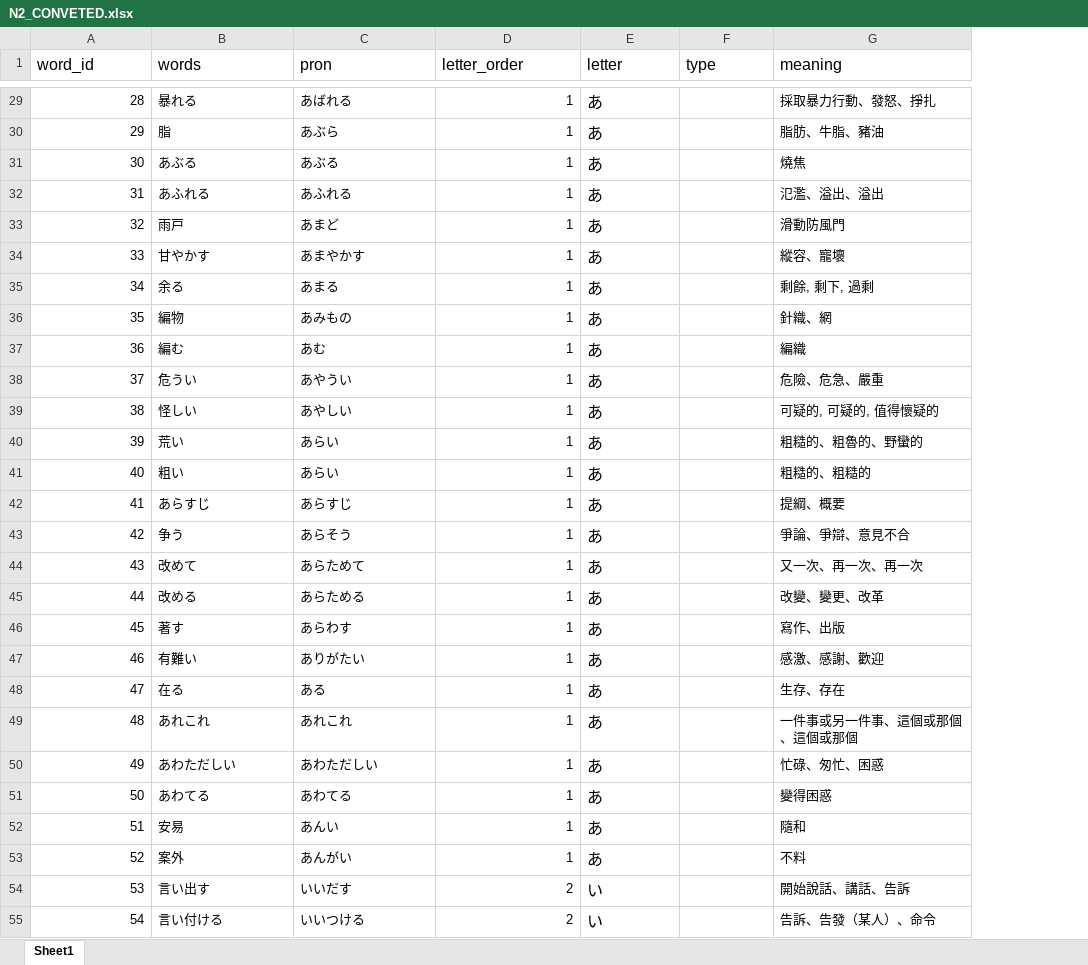
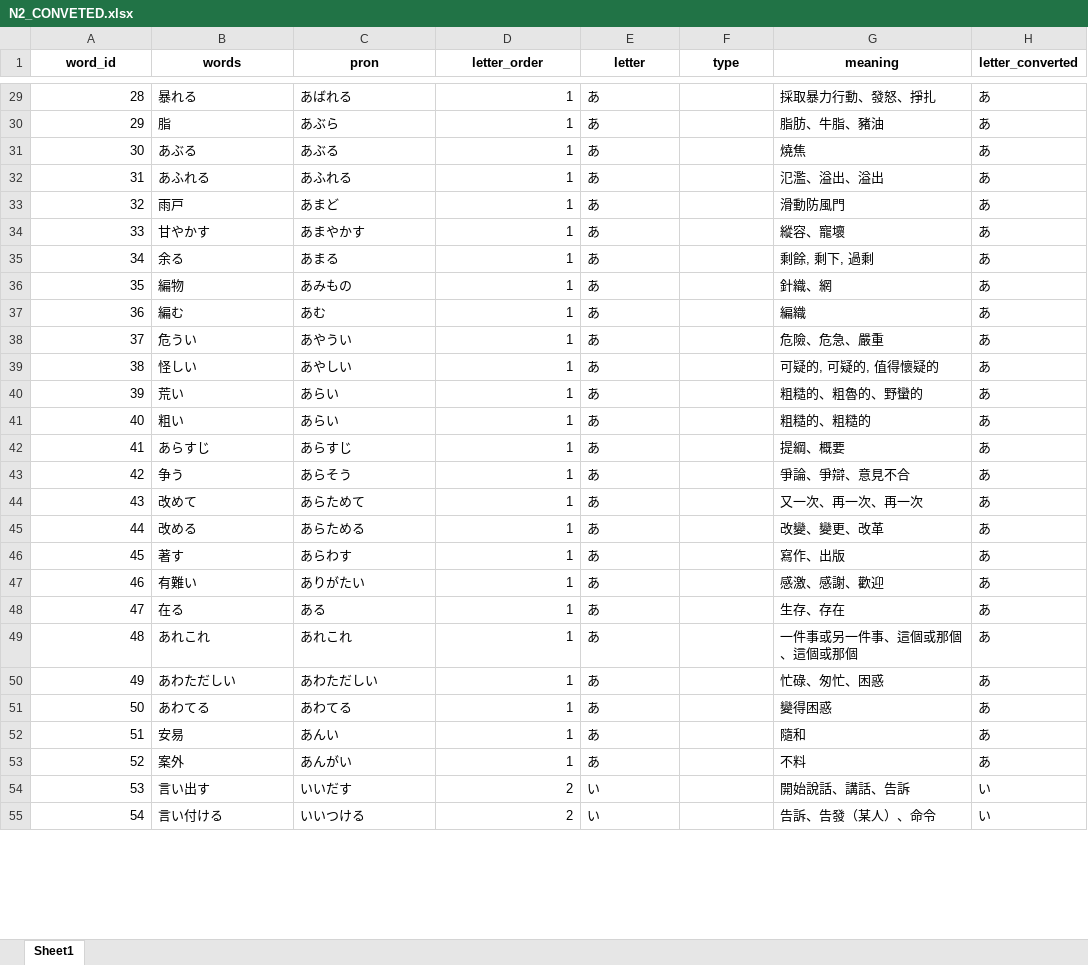
Before and after one commit to ivcode286/PandasJp, an Excel workbook: assets/file_for_reference/kana_format/input/N2_CONVETED.xlsx, sheet Sheet1, drawn as a sheet; only a part is shown, gaps mark what is left out; values as stored, in another font and other column widths than the file's, no borders; the diff covers the shown part only; the diff names each change by its address in the sheet, - before the commit and + after, or states it on an @@ line.

```diff
--- a/assets/file_for_reference/kana_format/input/N2_CONVETED.xlsx (sheet Sheet1)
+++ b/assets/file_for_reference/kana_format/input/N2_CONVETED.xlsx (sheet Sheet1)
+column H (letter_converted), rows 29-55: あ | あ | あ | あ | あ | あ | あ | あ | あ | あ | あ | あ | あ | あ | あ | あ | あ | あ | あ | あ | あ | あ | あ | あ | あ | い | い
@@ A1:G1 text size: smaller, bold: off → on, alignment: left → center @@
@@ E29:E55 text size: smaller @@
```
Also changed, not shown: 33 edited cells and cell formats elsewhere in this sheet, formulas that keep their value, assets/file_for_reference/kana_format/output/N1.xlsx, assets/file_for_reference/kana_format/output/N2_CONVETED.xlsx, 36 other files.
